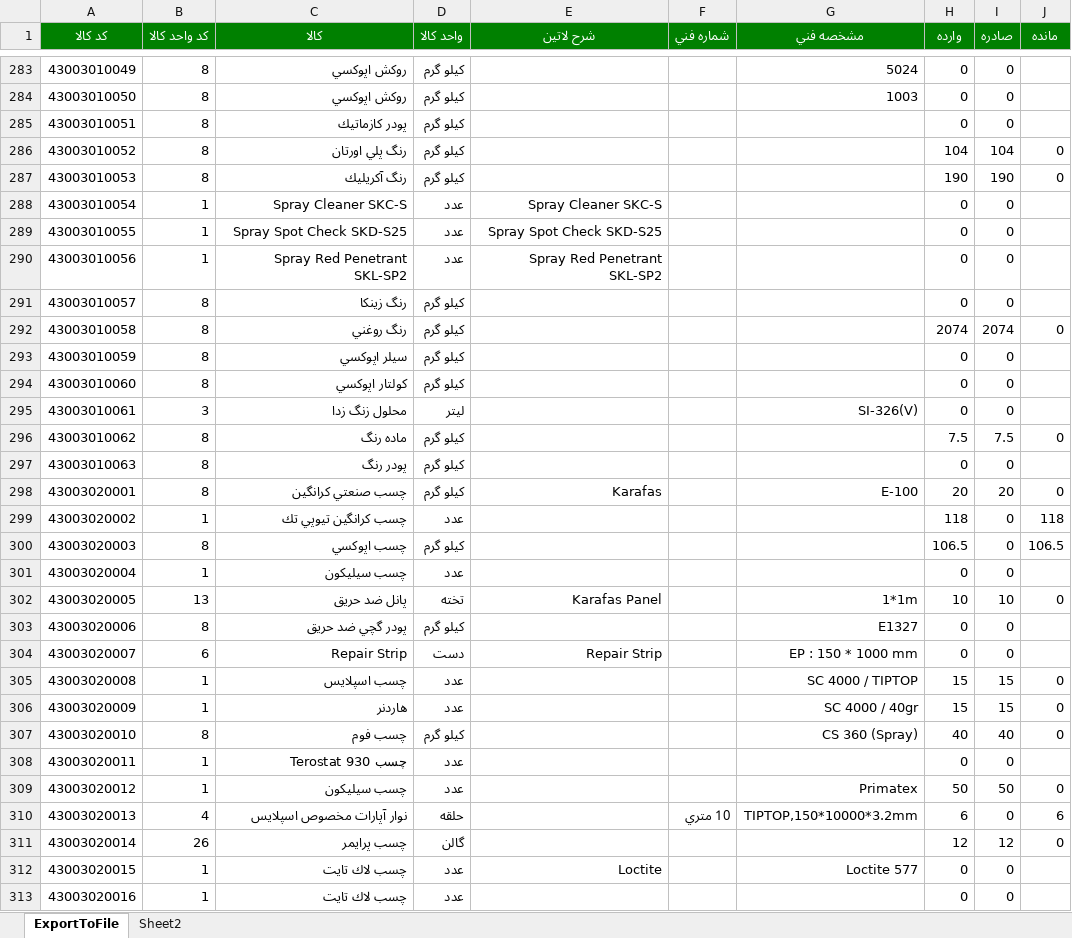
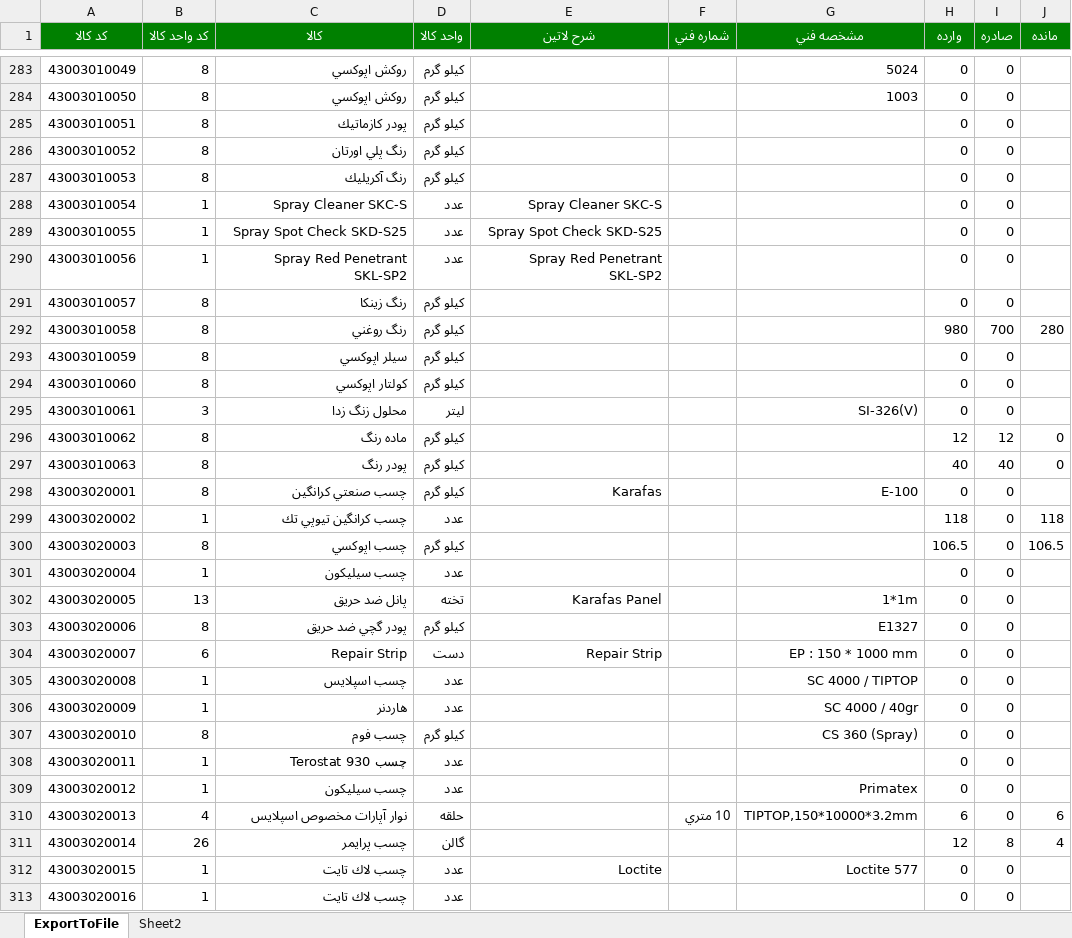
Before and after one commit to heidaralavi/Kasri, an Excel workbook: 43.xlsx, sheet ExportToFile, drawn as a sheet; only a part is shown, gaps mark what is left out; values as stored, in another font and other column widths than the file's, no borders; the diff covers the shown part only; the diff names each change by its address in the sheet, - before the commit and + after, or states it on an @@ line.

```diff
--- a/43.xlsx (sheet ExportToFile)
+++ b/43.xlsx (sheet ExportToFile)
-H286 (وارده): 104
+H286 (وارده): 0
-I286 (صادره): 104
+I286 (صادره): 0
-J286:J287 (مانده): 0
+J286:J287 (مانده): (empty)
-H287 (وارده): 190
+H287 (وارده): 0
-I287 (صادره): 190
+I287 (صادره): 0
-H292 (وارده): 2074
+H292 (وارده): 980
-I292 (صادره): 2074
+I292 (صادره): 700
-J292 (مانده): 0
+J292 (مانده): 280
-H296 (وارده): 7.5
+H296 (وارده): 12
-I296 (صادره): 7.5
+I296 (صادره): 12
-H297 (وارده): 0
+H297 (وارده): 40
-I297 (صادره): 0
+I297 (صادره): 40
-J297 (مانده): (empty)
+J297 (مانده): 0
-H298 (وارده): 20
+H298 (وارده): 0
-I298 (صادره): 20
+I298 (صادره): 0
-J298 (مانده): 0
+J298 (مانده): (empty)
-H302 (وارده): 10
+H302 (وارده): 0
-I302 (صادره): 10
+I302 (صادره): 0
-J302 (مانده): 0
+J302 (مانده): (empty)
-H305:H306 (وارده): 15
+H305:H306 (وارده): 0
-I305:I306 (صادره): 15
+I305:I306 (صادره): 0
-J305:J307 (مانده): 0
+J305:J307 (مانده): (empty)
-H307 (وارده): 40
+H307 (وارده): 0
-I307 (صادره): 40
+I307 (صادره): 0
-H309 (وارده): 50
+H309 (وارده): 0
-I309 (صادره): 50
+I309 (صادره): 0
-J309 (مانده): 0
+J309 (مانده): (empty)
-I311 (صادره): 12
+I311 (صادره): 8
-J311 (مانده): 0
+J311 (مانده): 4
```
Also changed, not shown: 247 edited cells elsewhere in this sheet, 41.xlsx, 42.xlsx, 5 other files.
